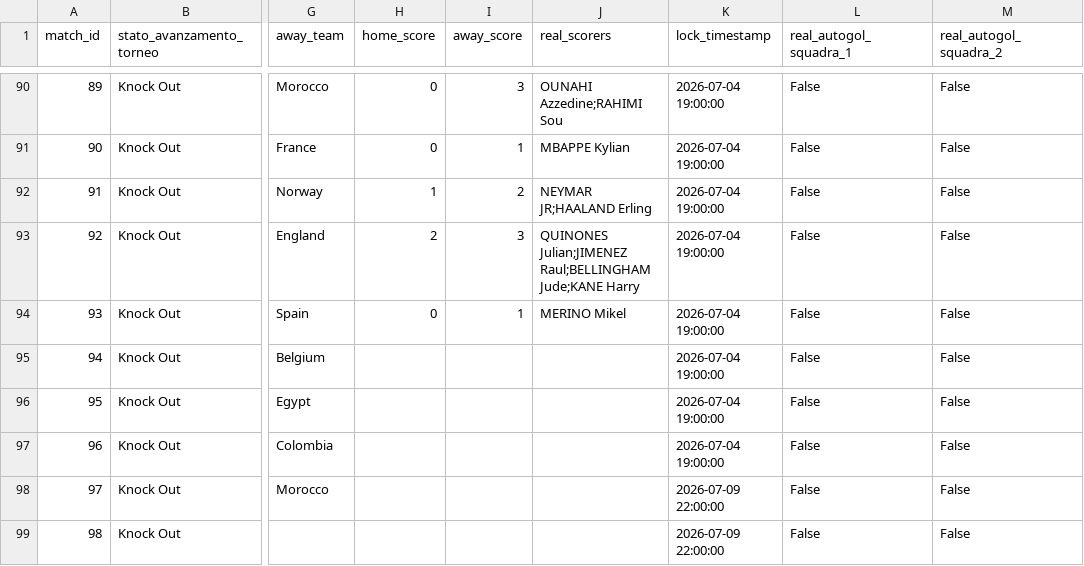
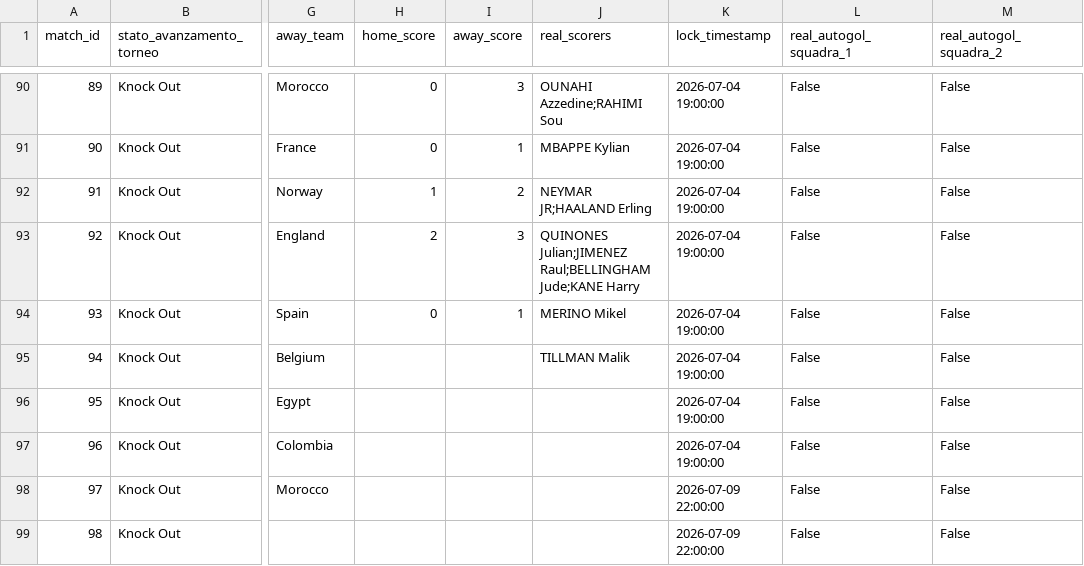
Before and after one commit to andreapoi/INNIAREBACK, a CSV file: data/matches.csv, drawn as a sheet; only a part is shown, gaps mark what is left out; the diff names each change by its address in the sheet, - before the commit and + after, or states it on an @@ line.

Commit message:
Update match schema/results - 2026-07-07 07:33:59

```diff
--- a/data/matches.csv
+++ b/data/matches.csv
-J95 (real_scorers): (empty)
+J95 (real_scorers): TILLMAN Malik
```
